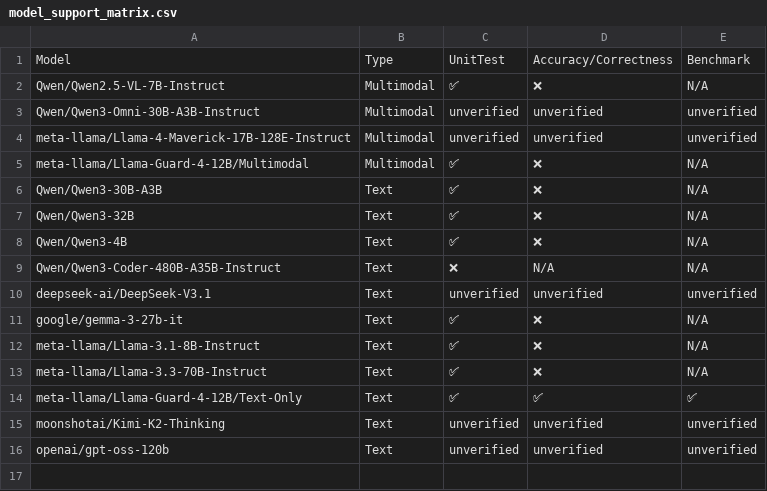
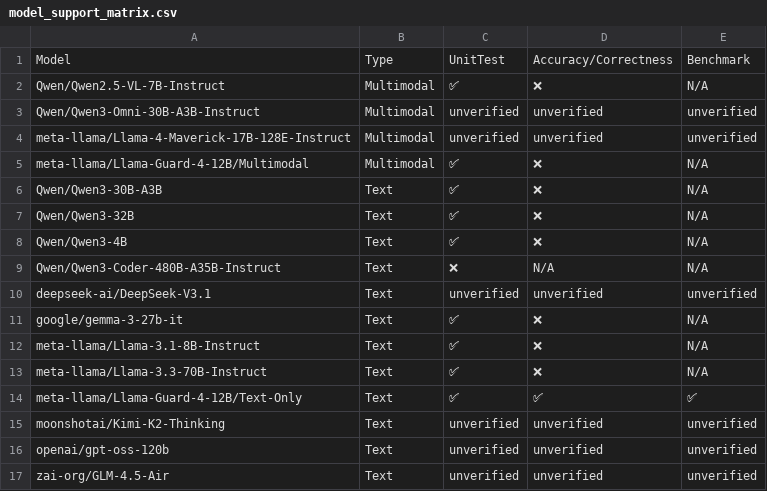
Before and after one commit to inkitori/claude-deepseek-v4, a CSV file: support_matrices/nightly/v6e/vllm/model_support_matrix.csv, drawn as a sheet; the diff names each change by its address in the sheet, - before the commit and + after, or states it on an @@ line.

Commit message:
Add GLM-4.5-Air to model_support_matrix  (#1900)
Signed-off-by: will b. <212922539+catswe@users.noreply.github.com>

```diff
--- a/support_matrices/nightly/v6e/vllm/model_support_matrix.csv
+++ b/support_matrices/nightly/v6e/vllm/model_support_matrix.csv
+row 17: zai-org/GLM-4.5-Air | Text | unverified | unverified | unverified
```
Also changed, not shown: support_matrices/nightly/v7x/vllm/model_support_matrix.csv.
